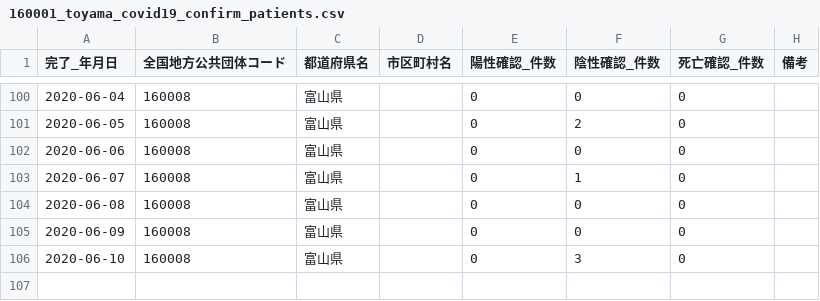
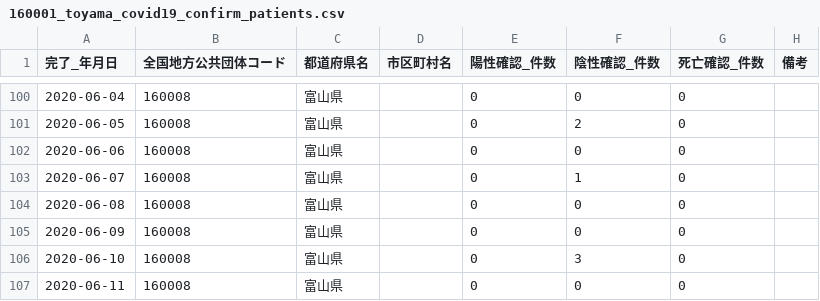
Before and after one commit to imabari/toyama-covid19, a CSV file: 160001_toyama_covid19_confirm_patients.csv, drawn as a sheet; only a part is shown, gaps mark what is left out.

```diff
--- a/160001_toyama_covid19_confirm_patients.csv
+++ b/160001_toyama_covid19_confirm_patients.csv
@@ -106 +106,2 @@
 2020-06-10,160008,富山県,,0,3,0,
+2020-06-11,160008,富山県,,0,0,0,
```
Also changed, not shown: 160001_toyama_covid19_call_center.csv, 160001_toyama_covid19_confirm_negative.csv, 4 other files.
